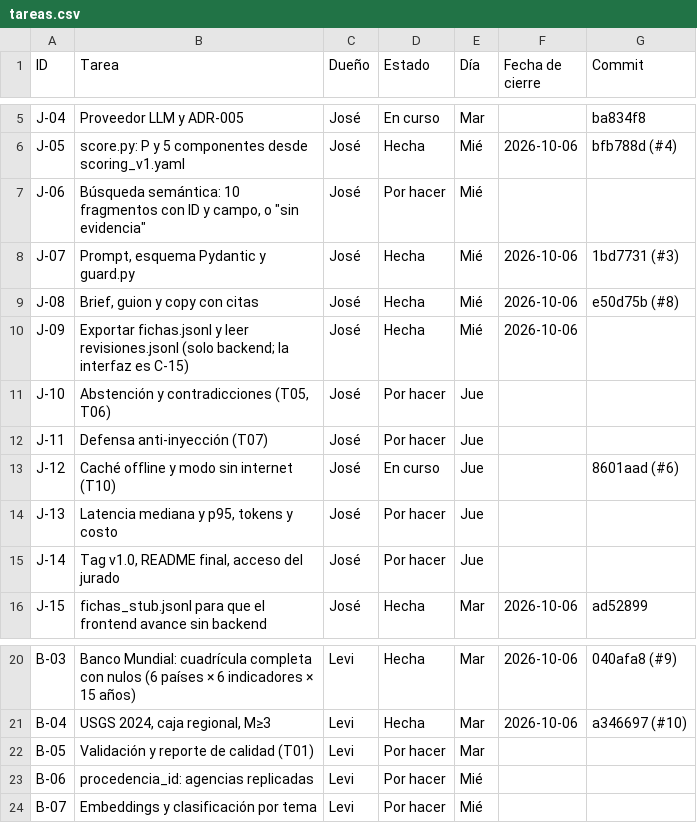
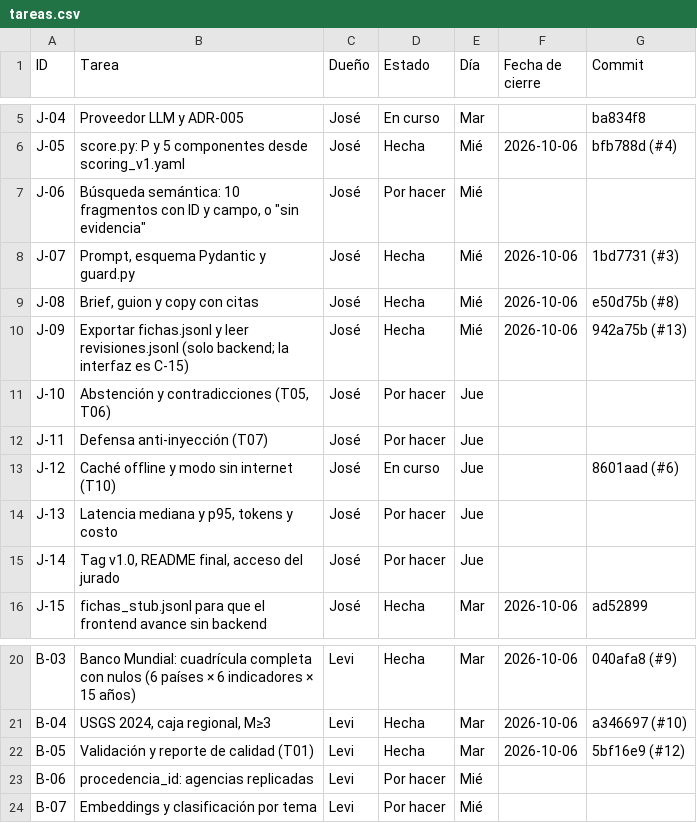
Before and after one commit to vorluno/copiloto-tvn, a CSV file: docs/notion/tareas.csv, drawn as a sheet; only a part is shown, gaps mark what is left out.

```diff
--- a/docs/notion/tareas.csv
+++ b/docs/notion/tareas.csv
@@ -9,3 +9,3 @@ J-07,"Prompt, esquema Pydantic y guard.py",José,Hecha,Mié,2026-10-06,1bd7731 (
 J-08,"Brief, guion y copy con citas",José,Hecha,Mié,2026-10-06,e50d75b (#8)
-J-09,Exportar fichas.jsonl y leer revisiones.jsonl (solo backend; la interfaz es C-15),José,Hecha,Mié,2026-10-06,
+J-09,Exportar fichas.jsonl y leer revisiones.jsonl (solo backend; la interfaz es C-15),José,Hecha,Mié,2026-10-06,942a75b (#13)
 J-10,"Abstención y contradicciones (T05, T06)",José,Por hacer,Jue,,
@@ -21,3 +21,3 @@ B-03,Banco Mundial: cuadrícula completa con nulos (6 países × 6 indicadores
 B-04,"USGS 2024, caja regional, M≥3",Levi,Hecha,Mar,2026-10-06,a346697 (#10)
-B-05,Validación y reporte de calidad (T01),Levi,Por hacer,Mar,,
+B-05,Validación y reporte de calidad (T01),Levi,Hecha,Mar,2026-10-06,5bf16e9 (#12)
 B-06,procedencia_id: agencias replicadas,Levi,Por hacer,Mié,,
```
Also changed, not shown: docs/notion/decisiones.csv, 1 other file.
